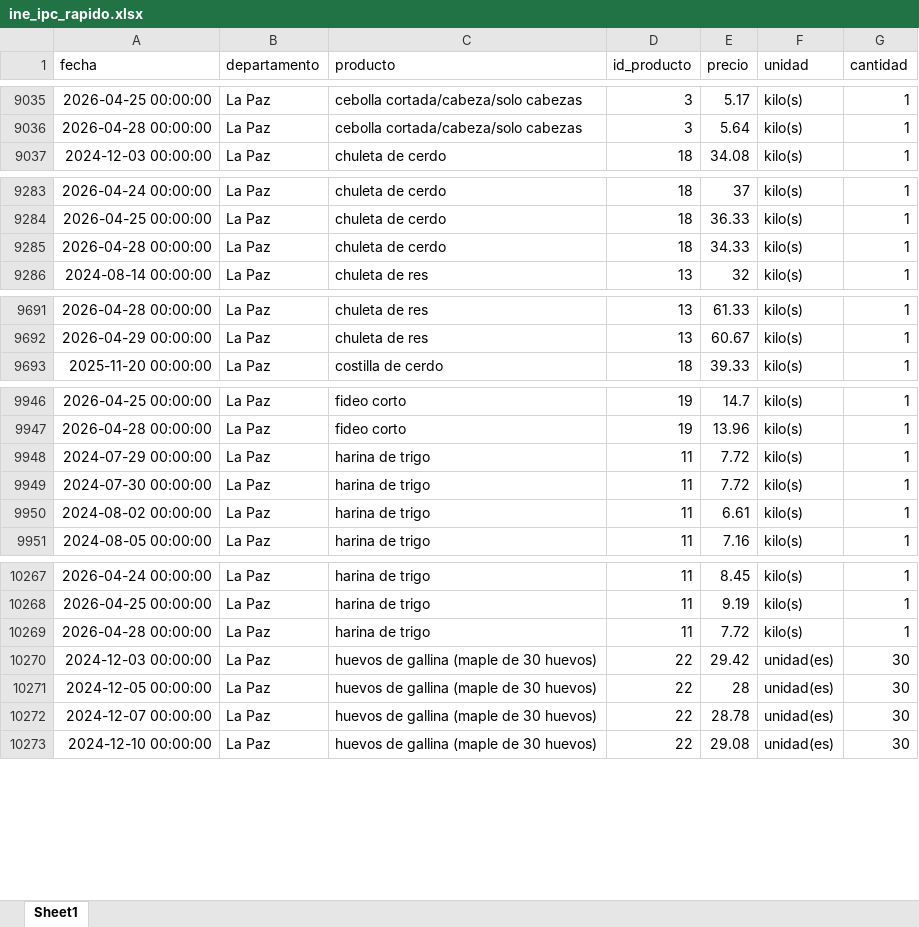
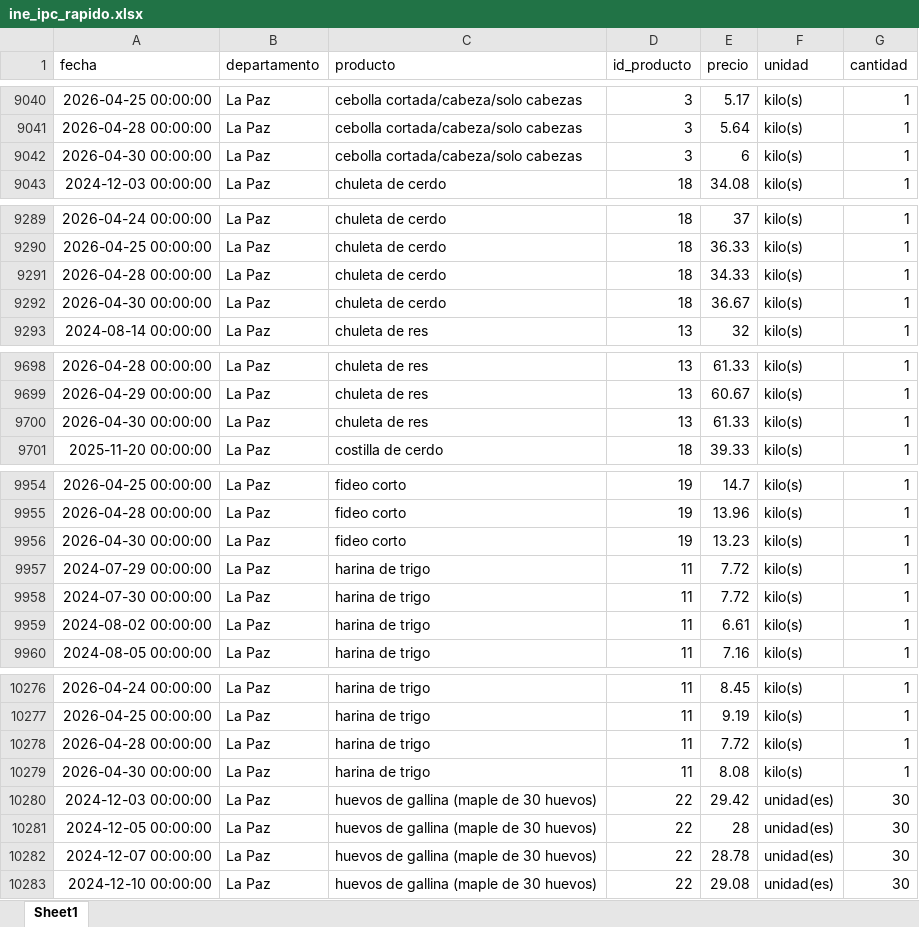
Before and after one commit to mauforonda/indicadores_inflacion, an Excel workbook: ine_ipc_rapido.xlsx, sheet Sheet1, drawn as a sheet; only a part is shown, gaps mark what is left out; values as stored, in another font and other column widths than the file's, no borders; the diff covers the shown part only; the diff names each change by its address in the sheet, - before the commit and + after, or states it on an @@ line.

```diff
--- a/ine_ipc_rapido.xlsx (sheet Sheet1)
+++ b/ine_ipc_rapido.xlsx (sheet Sheet1)
+row 9042: 2026-04-30 00:00:00 | La Paz | cebolla cortada/cabeza/solo cabezas | 3 | 6 | kilo(s) | 1
+row 9292: 2026-04-30 00:00:00 | La Paz | chuleta de cerdo | 18 | 36.67 | kilo(s) | 1
+row 9700: 2026-04-30 00:00:00 | La Paz | chuleta de res | 13 | 61.33 | kilo(s) | 1
+row 9956: 2026-04-30 00:00:00 | La Paz | fideo corto | 19 | 13.23 | kilo(s) | 1
+row 10279: 2026-04-30 00:00:00 | La Paz | harina de trigo | 11 | 8.08 | kilo(s) | 1
```
Also changed, not shown: 37 added rows and 4 moved rows elsewhere in this sheet, 1 other file.
